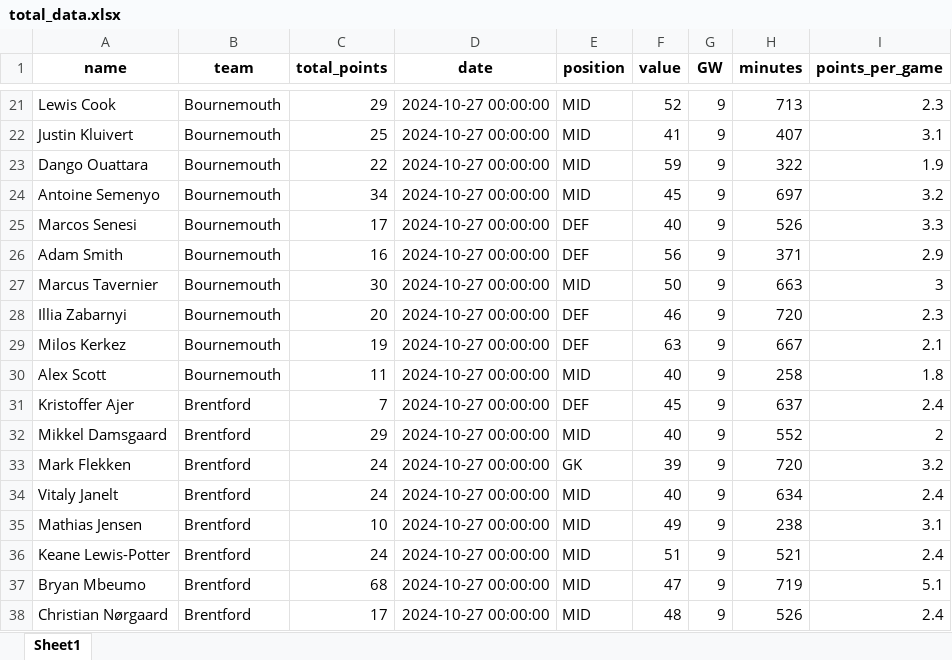
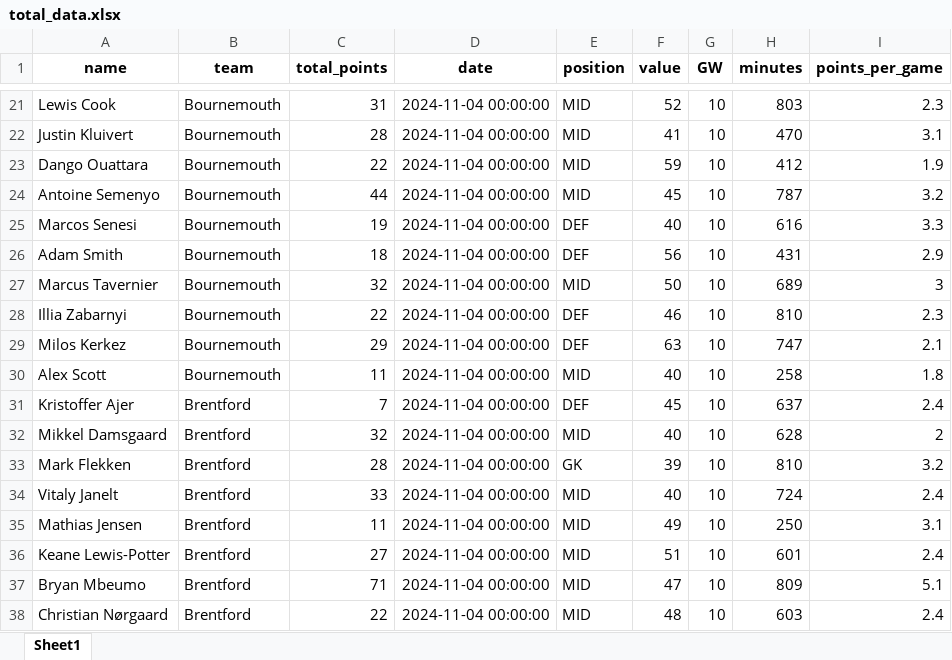
Before and after one commit to MUbarak123-56/fpl_team_optimization, an Excel workbook: total_data.xlsx, sheet Sheet1, drawn as a sheet; only a part is shown, gaps mark what is left out; values as stored, in another font and other column widths than the file's, no borders; the diff covers the shown part only; the diff names each change by its address in the sheet, - before the commit and + after, or states it on an @@ line.

```diff
--- a/total_data.xlsx (sheet Sheet1)
+++ b/total_data.xlsx (sheet Sheet1)
-C21 (total_points): 29
+C21 (total_points): 31
-D21:D38 (date): 2024-10-27 00:00:00
+D21:D38 (date): 2024-11-04 00:00:00
-G21:G38 (GW): 9
+G21:G38 (GW): 10
-H21 (minutes): 713
+H21 (minutes): 803
-C22 (total_points): 25
+C22 (total_points): 28
-H22 (minutes): 407
+H22 (minutes): 470
-H23 (minutes): 322
+H23 (minutes): 412
-C24 (total_points): 34
+C24 (total_points): 44
-H24 (minutes): 697
+H24 (minutes): 787
-C25 (total_points): 17
+C25 (total_points): 19
-H25 (minutes): 526
+H25 (minutes): 616
-C26 (total_points): 16
+C26 (total_points): 18
-H26 (minutes): 371
+H26 (minutes): 431
-C27 (total_points): 30
+C27 (total_points): 32
-H27 (minutes): 663
+H27 (minutes): 689
-C28 (total_points): 20
+C28 (total_points): 22
-H28 (minutes): 720
+H28 (minutes): 810
-C29 (total_points): 19
+C29 (total_points): 29
-H29 (minutes): 667
+H29 (minutes): 747
-C32 (total_points): 29
+C32 (total_points): 32
-H32 (minutes): 552
+H32 (minutes): 628
-C33 (total_points): 24
+C33 (total_points): 28
-H33 (minutes): 720
+H33 (minutes): 810
-C34 (total_points): 24
+C34 (total_points): 33
-H34 (minutes): 634
+H34 (minutes): 724
-C35 (total_points): 10
+C35 (total_points): 11
-H35 (minutes): 238
+H35 (minutes): 250
-C36 (total_points): 24
+C36 (total_points): 27
-H36 (minutes): 521
+H36 (minutes): 601
-C37 (total_points): 68
+C37 (total_points): 71
-H37 (minutes): 719
+H37 (minutes): 809
-C38 (total_points): 17
+C38 (total_points): 22
-H38 (minutes): 526
+H38 (minutes): 603
```
Also changed, not shown: 6 added rows, 3 removed rows and 558 edited cells elsewhere in this sheet, use_data.xlsx.
